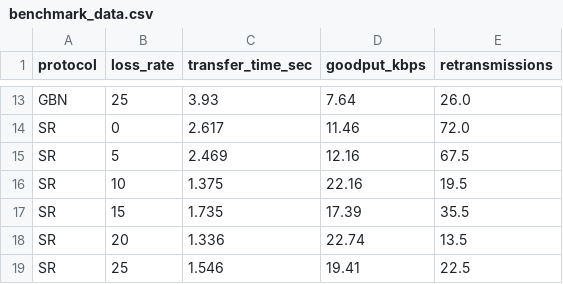
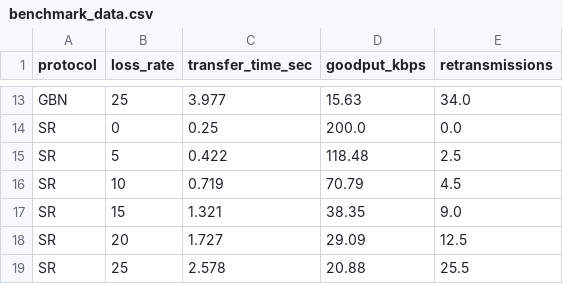
Before and after one commit to MayankR-Codes/-Reliable-Data-Transfer-over-UDP, a CSV file: results/benchmark_data.csv, drawn as a sheet; only a part is shown, gaps mark what is left out; the diff covers the shown part only; the diff names each change by its address in the sheet, - before the commit and + after, or states it on an @@ line.

```diff
--- a/results/benchmark_data.csv
+++ b/results/benchmark_data.csv
-C13 (transfer_time_sec): 3.93
+C13 (transfer_time_sec): 3.977
-D13 (goodput_kbps): 7.64
+D13 (goodput_kbps): 15.63
-E13 (retransmissions): 26.0
+E13 (retransmissions): 34.0
-C14 (transfer_time_sec): 2.617
+C14 (transfer_time_sec): 0.25
-D14 (goodput_kbps): 11.46
+D14 (goodput_kbps): 200.0
-E14 (retransmissions): 72.0
+E14 (retransmissions): 0.0
-C15 (transfer_time_sec): 2.469
+C15 (transfer_time_sec): 0.422
-D15 (goodput_kbps): 12.16
+D15 (goodput_kbps): 118.48
-E15 (retransmissions): 67.5
+E15 (retransmissions): 2.5
-C16 (transfer_time_sec): 1.375
+C16 (transfer_time_sec): 0.719
-D16 (goodput_kbps): 22.16
+D16 (goodput_kbps): 70.79
-E16 (retransmissions): 19.5
+E16 (retransmissions): 4.5
-C17 (transfer_time_sec): 1.735
+C17 (transfer_time_sec): 1.321
-D17 (goodput_kbps): 17.39
+D17 (goodput_kbps): 38.35
-E17 (retransmissions): 35.5
+E17 (retransmissions): 9.0
-C18 (transfer_time_sec): 1.336
+C18 (transfer_time_sec): 1.727
-D18 (goodput_kbps): 22.74
+D18 (goodput_kbps): 29.09
-E18 (retransmissions): 13.5
+E18 (retransmissions): 12.5
-C19 (transfer_time_sec): 1.546
+C19 (transfer_time_sec): 2.578
-D19 (goodput_kbps): 19.41
+D19 (goodput_kbps): 20.88
-E19 (retransmissions): 22.5
+E19 (retransmissions): 25.5
```
Also changed, not shown: 31 edited cells elsewhere in this file, 6 other files.
